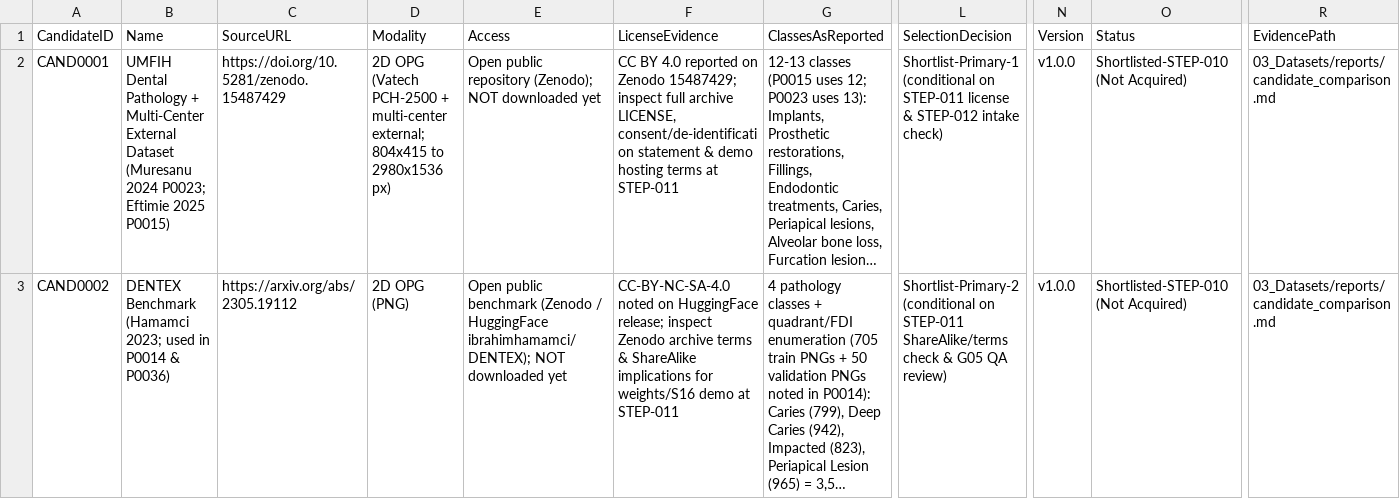
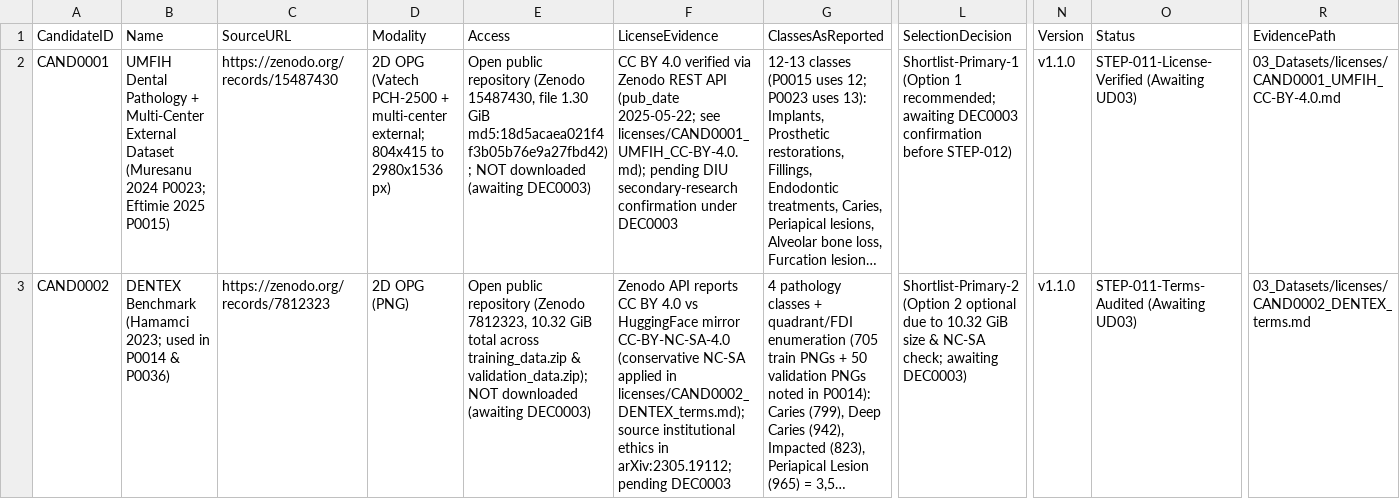
Before and after one commit to akhtaruzzamananik/Thesis-for-Defense, a CSV file: 03_Datasets/candidates.csv, drawn as a sheet; only a part is shown, gaps mark what is left out; long unchanged cells end in …; the diff covers the shown part only; the diff names each change by its address in the sheet, - before the commit and + after, or states it on an @@ line.

Commit message:
docs(step-011): audit dataset licenses, verify API terms, and prepare DEC0003 custody

```diff
--- a/03_Datasets/candidates.csv
+++ b/03_Datasets/candidates.csv
-C2 (SourceURL): https://doi.org/10.5281/zenodo.15487429
+C2 (SourceURL): https://zenodo.org/records/15487430
-E2 (Access): …public repository (Zenodo); NOT downloaded yet
+E2 (Access): …public repository (Zenodo 15487430, file 1.30 GiB md5:18d5acaea021f4f3b05b76e9a27fbd42); NOT downloaded (awaiting DEC0003)
-F2 (LicenseEvidence): …BY 4.0 reported on Zenodo 15487429; inspect full archive LICENSE, consent/de-identification statement & demo hosting terms at STEP-011
+F2 (LicenseEvidence): …BY 4.0 verified via Zenodo REST API (pub_date 2025-05-22; see licenses/CAND0001_UMFIH_CC-BY-4.0.md); pending DIU secondary-research confirmation under DEC0003
-L2 (SelectionDecision): Shortlist-Primary-1 (conditional on STEP-011 license & STEP-012 intake check)
+L2 (SelectionDecision): Shortlist-Primary-1 (Option 1 recommended; awaiting DEC0003 confirmation before STEP-012)
-N2:N3 (Version): v1.0.0
+N2:N3 (Version): v1.1.0
-O2 (Status): Shortlisted-STEP-010 (Not Acquired)
+O2 (Status): STEP-011-License-Verified (Awaiting UD03)
-R2 (EvidencePath): 03_Datasets/reports/candidate_comparison.md
+R2 (EvidencePath): 03_Datasets/licenses/CAND0001_UMFIH_CC-BY-4.0.md
-C3 (SourceURL): https://arxiv.org/abs/2305.19112
+C3 (SourceURL): https://zenodo.org/records/7812323
-E3 (Access): Open public benchmark (Zenodo / HuggingFace ibrahimhamamci/DENTEX); NOT downloaded yet
+E3 (Access): Open public repository (Zenodo 7812323, 10.32 GiB total across training_data.zip & validation_data.zip); NOT downloaded (awaiting DEC0003)
-F3 (LicenseEvidence): CC-BY-NC-SA-4.0 noted on HuggingFace release; inspect Zenodo archive terms & ShareAlike implications for weights/S16 demo at STEP-011
+F3 (LicenseEvidence): Zenodo API reports CC BY 4.0 vs HuggingFace mirror CC-BY-NC-SA-4.0 (conservative NC-SA applied in licenses/CAND0002_DENTEX_terms.md); source institutional ethics in arXiv:2305.19112; pending DEC0003
-L3 (SelectionDecision): Shortlist-Primary-2 (conditional on STEP-011 ShareAlike/terms check & G05 QA review)
+L3 (SelectionDecision): Shortlist-Primary-2 (Option 2 optional due to 10.32 GiB size & NC-SA check; awaiting DEC0003)
-O3 (Status): Shortlisted-STEP-010 (Not Acquired)
+O3 (Status): STEP-011-Terms-Audited (Awaiting UD03)
-R3 (EvidencePath): 03_Datasets/reports/candidate_comparison.md
+R3 (EvidencePath): 03_Datasets/licenses/CAND0002_DENTEX_terms.md
```
Also changed, not shown: 12 edited cells elsewhere in this file, 01_Project_Management/decisions.csv, 10 other files.
